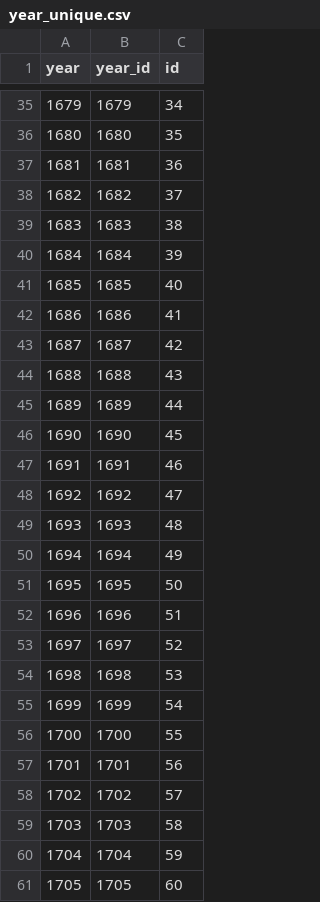
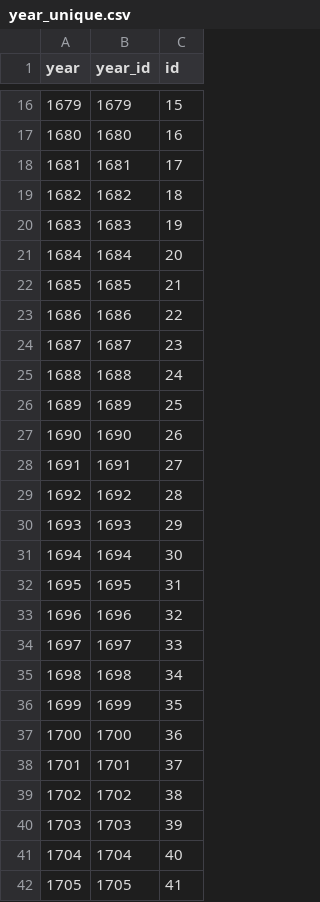
Before and after one commit to chnm/bom, a CSV file: bom-processing/scripts/bomr/data/year_unique.csv, drawn as a sheet; only a part is shown, gaps mark what is left out; the diff covers the shown part only.

```diff
--- a/bom-processing/scripts/bomr/data/year_unique.csv
+++ b/bom-processing/scripts/bomr/data/year_unique.csv
@@ -35,27 +16,27 @@ year,year_id,id
-1679,1679,34
-1680,1680,35
-1681,1681,36
-1682,1682,37
-1683,1683,38
-1684,1684,39
-1685,1685,40
-1686,1686,41
-1687,1687,42
-1688,1688,43
-1689,1689,44
-1690,1690,45
-1691,1691,46
-1692,1692,47
-1693,1693,48
-1694,1694,49
-1695,1695,50
-1696,1696,51
-1697,1697,52
-1698,1698,53
-1699,1699,54
-1700,1700,55
-1701,1701,56
-1702,1702,57
-1703,1703,58
-1704,1704,59
-1705,1705,60
+1679,1679,15
+1680,1680,16
+1681,1681,17
+1682,1682,18
+1683,1683,19
+1684,1684,20
+1685,1685,21
+1686,1686,22
+1687,1687,23
+1688,1688,24
+1689,1689,25
+1690,1690,26
+1691,1691,27
+1692,1692,28
+1693,1693,29
+1694,1694,30
+1695,1695,31
+1696,1696,32
+1697,1697,33
+1698,1698,34
+1699,1699,35
+1700,1700,36
+1701,1701,37
+1702,1702,38
+1703,1703,39
+1704,1704,40
+1705,1705,41
```
Also changed, not shown: 19 removed rows and 49 edited cells elsewhere in this file, bom-processing/scripts/bomr/data/parishes_unique.csv, 3 other files.
